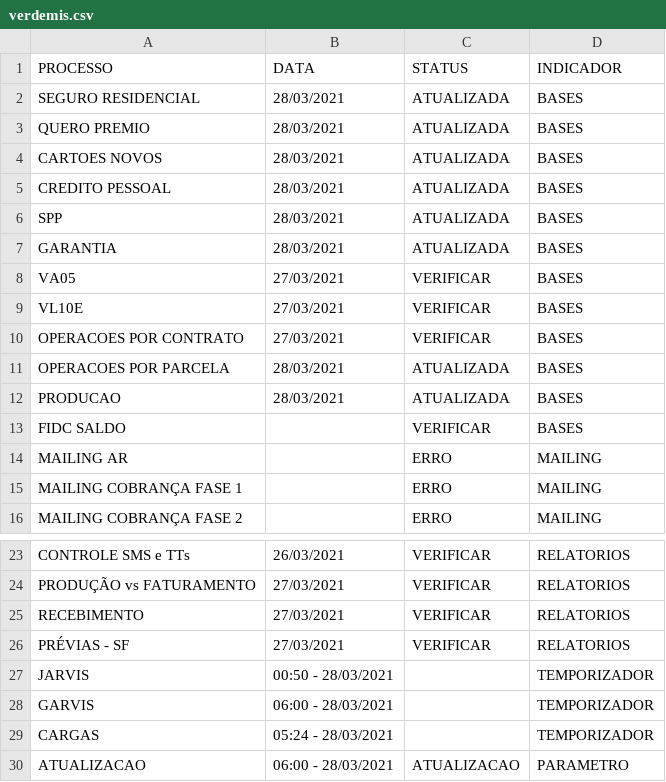
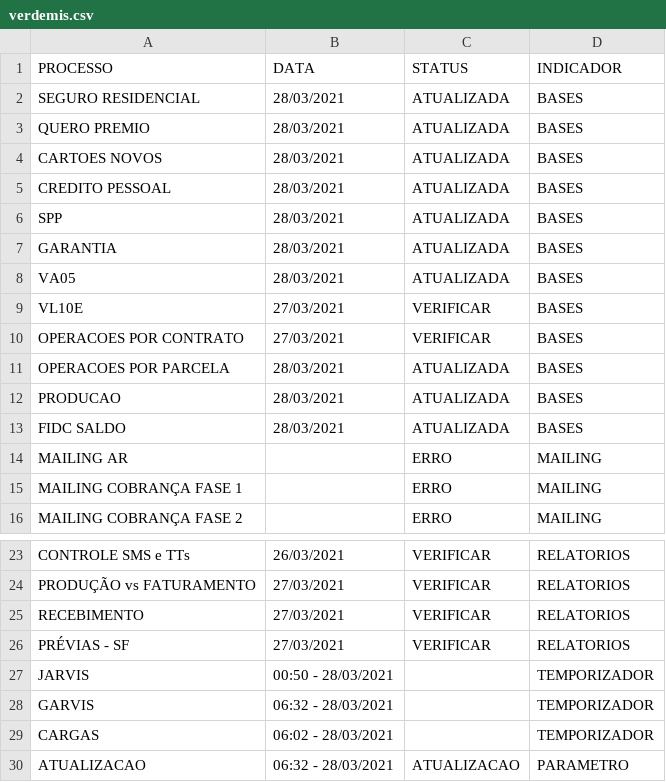
Before and after one commit to lucasely/bot_mis, a CSV file: verdemis.csv, drawn as a sheet; only a part is shown, gaps mark what is left out.

Commit message:
Atualizando - VerdeMIS

```diff
--- a/verdemis.csv
+++ b/verdemis.csv
@@ -7,3 +7,3 @@ SPP;28/03/2021;ATUALIZADA;BASES
 GARANTIA;28/03/2021;ATUALIZADA;BASES
-VA05;27/03/2021;VERIFICAR;BASES
+VA05;28/03/2021;ATUALIZADA;BASES
 VL10E;27/03/2021;VERIFICAR;BASES
@@ -12,3 +12,3 @@ OPERACOES POR PARCELA;28/03/2021;ATUALIZADA;BASES
 PRODUCAO;28/03/2021;ATUALIZADA;BASES
-FIDC SALDO;;VERIFICAR;BASES
+FIDC SALDO;28/03/2021;ATUALIZADA;BASES
 MAILING AR;;ERRO;MAILING
@@ -27,4 +27,4 @@ PRÉVIAS - SF;27/03/2021;VERIFICAR;RELATORIOS
 JARVIS;00:50 - 28/03/2021;;TEMPORIZADOR
-GARVIS;06:00 - 28/03/2021;;TEMPORIZADOR
-CARGAS;05:24 - 28/03/2021;;TEMPORIZADOR
-ATUALIZACAO;06:00 - 28/03/2021;ATUALIZACAO;PARAMETRO
+GARVIS;06:32 - 28/03/2021;;TEMPORIZADOR
+CARGAS;06:02 - 28/03/2021;;TEMPORIZADOR
+ATUALIZACAO;06:32 - 28/03/2021;ATUALIZACAO;PARAMETRO
```
Also changed, not shown: STATUS_ETL.csv.
